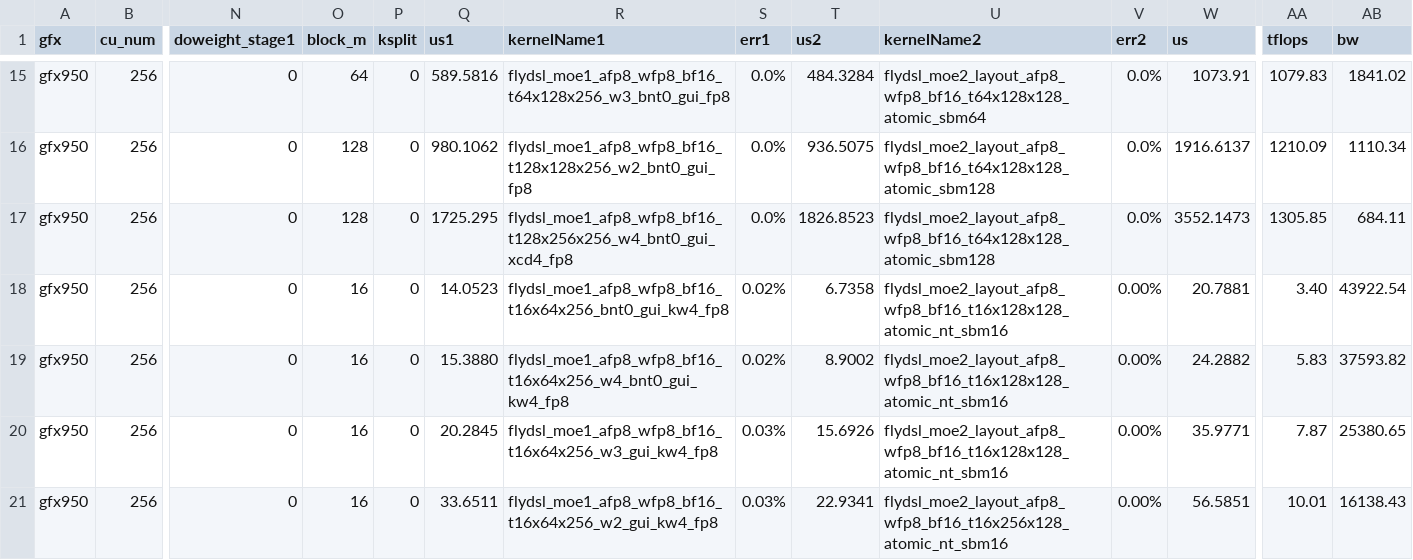
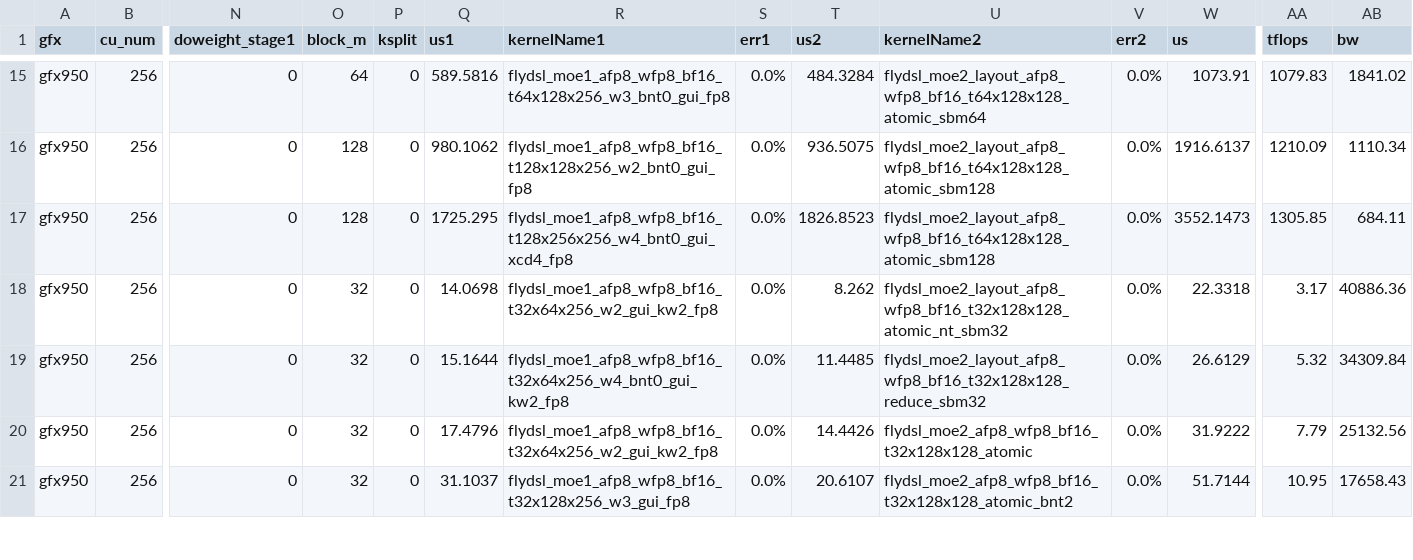
Before and after one commit to XiaobingSuper/aiter, a CSV file: aiter/configs/model_configs/minimax_m3_mxfp8_tuned_fmoe.csv, drawn as a sheet; only a part is shown, gaps mark what is left out; the diff covers the shown part only; the diff names each change by its address in the sheet, - before the commit and + after, or states it on an @@ line.

```diff
--- a/aiter/configs/model_configs/minimax_m3_mxfp8_tuned_fmoe.csv
+++ b/aiter/configs/model_configs/minimax_m3_mxfp8_tuned_fmoe.csv
-O18:O21 (block_m): 16
+O18:O21 (block_m): 32
-Q18 (us1): 14.0523
+Q18 (us1): 14.0698
-R18 (kernelName1): flydsl_moe1_afp8_wfp8_bf16_t16x64x256_bnt0_gui_kw4_fp8
+R18 (kernelName1): flydsl_moe1_afp8_wfp8_bf16_t32x64x256_w2_gui_kw2_fp8
-S18:S19 (err1): 0.02%
+S18:S19 (err1): 0.0%
-T18 (us2): 6.7358
+T18 (us2): 8.262
-U18 (kernelName2): flydsl_moe2_layout_afp8_wfp8_bf16_t16x128x128_atomic_nt_sbm16
+U18 (kernelName2): flydsl_moe2_layout_afp8_wfp8_bf16_t32x128x128_atomic_nt_sbm32
-V18:V21 (err2): 0.00%
+V18:V21 (err2): 0.0%
-W18 (us): 20.7881
+W18 (us): 22.3318
-AA18 (tflops): 3.40
+AA18 (tflops): 3.17
-AB18 (bw): 43922.54
+AB18 (bw): 40886.36
-Q19 (us1): 15.3880
+Q19 (us1): 15.1644
-R19 (kernelName1): flydsl_moe1_afp8_wfp8_bf16_t16x64x256_w4_bnt0_gui_kw4_fp8
+R19 (kernelName1): flydsl_moe1_afp8_wfp8_bf16_t32x64x256_w4_bnt0_gui_kw2_fp8
-T19 (us2): 8.9002
+T19 (us2): 11.4485
-U19 (kernelName2): flydsl_moe2_layout_afp8_wfp8_bf16_t16x128x128_atomic_nt_sbm16
+U19 (kernelName2): flydsl_moe2_layout_afp8_wfp8_bf16_t32x128x128_reduce_sbm32
-W19 (us): 24.2882
+W19 (us): 26.6129
-AA19 (tflops): 5.83
+AA19 (tflops): 5.32
-AB19 (bw): 37593.82
+AB19 (bw): 34309.84
-Q20 (us1): 20.2845
+Q20 (us1): 17.4796
-R20 (kernelName1): flydsl_moe1_afp8_wfp8_bf16_t16x64x256_w3_gui_kw4_fp8
+R20 (kernelName1): flydsl_moe1_afp8_wfp8_bf16_t32x64x256_w2_gui_kw2_fp8
-S20:S21 (err1): 0.03%
+S20:S21 (err1): 0.0%
-T20 (us2): 15.6926
+T20 (us2): 14.4426
-U20 (kernelName2): flydsl_moe2_layout_afp8_wfp8_bf16_t16x128x128_atomic_nt_sbm16
+U20 (kernelName2): flydsl_moe2_afp8_wfp8_bf16_t32x128x128_atomic
-W20 (us): 35.9771
+W20 (us): 31.9222
-AA20 (tflops): 7.87
+AA20 (tflops): 7.79
-AB20 (bw): 25380.65
+AB20 (bw): 25132.56
-Q21 (us1): 33.6511
+Q21 (us1): 31.1037
-R21 (kernelName1): flydsl_moe1_afp8_wfp8_bf16_t16x64x256_w2_gui_kw4_fp8
+R21 (kernelName1): flydsl_moe1_afp8_wfp8_bf16_t32x128x256_w3_gui_fp8
-T21 (us2): 22.9341
+T21 (us2): 20.6107
-U21 (kernelName2): flydsl_moe2_layout_afp8_wfp8_bf16_t16x256x128_atomic_nt_sbm16
+U21 (kernelName2): flydsl_moe2_afp8_wfp8_bf16_t32x128x128_atomic_bnt2
-W21 (us): 56.5851
+W21 (us): 51.7144
-AA21 (tflops): 10.01
+AA21 (tflops): 10.95
-AB21 (bw): 16138.43
+AB21 (bw): 17658.43
```
Also changed, not shown: 100 edited cells elsewhere in this file, aiter/configs/model_configs/minimax_m3_a16w4_tuned_fmoe.csv, 5 other files.
